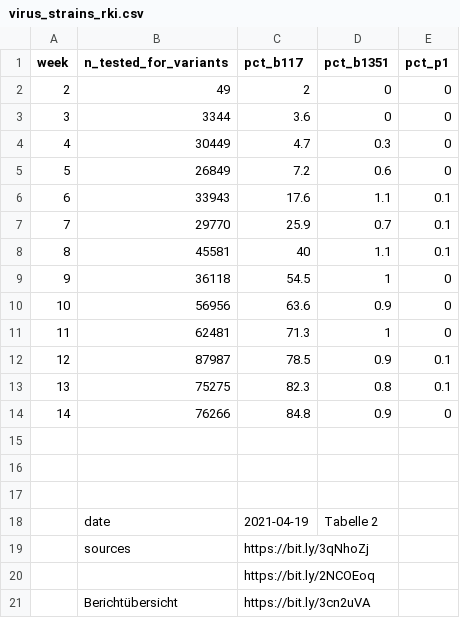
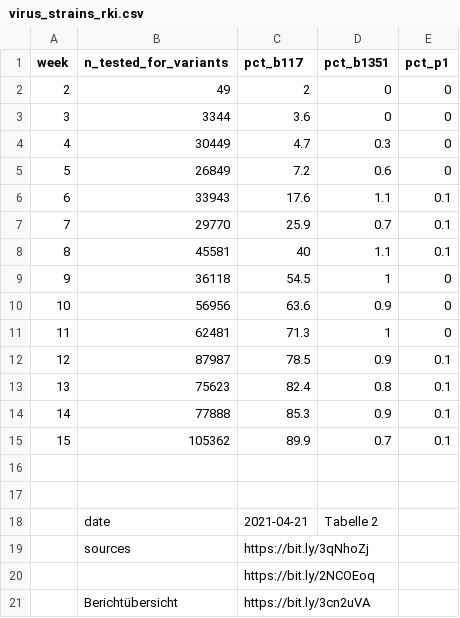
Before and after one commit to covid-19-impact-lab/sid-germany, a CSV file: src/original_data/virus_strains_rki.csv, drawn as a sheet.

Commit message:
Update RKI virus strain data.

```diff
--- a/src/original_data/virus_strains_rki.csv
+++ b/src/original_data/virus_strains_rki.csv
@@ -12,8 +12,8 @@ week,n_tested_for_variants,pct_b117,pct_b1351,pct_p1
 12,87987,78.5,0.9,0.1
-13,75275,82.3,0.8,0.1
-14,76266,84.8,0.9,0
+13,75623,82.4,0.8,0.1
+14,77888,85.3,0.9,0.1
+15,105362,89.9,0.7,0.1
 ,,,,
 ,,,,
-,,,,
-,date,2021-04-19,Tabelle 2,
+,date,2021-04-21,Tabelle 2,
 ,sources,https://bit.ly/3qNhoZj,,
```
